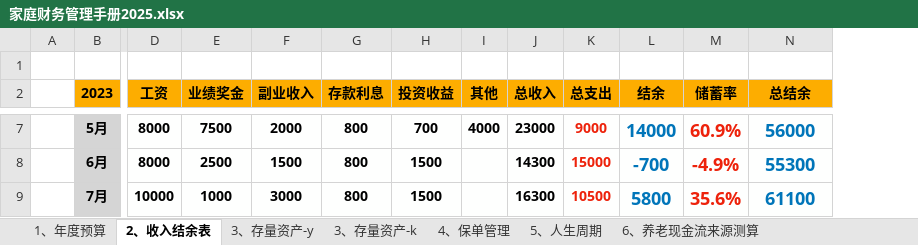
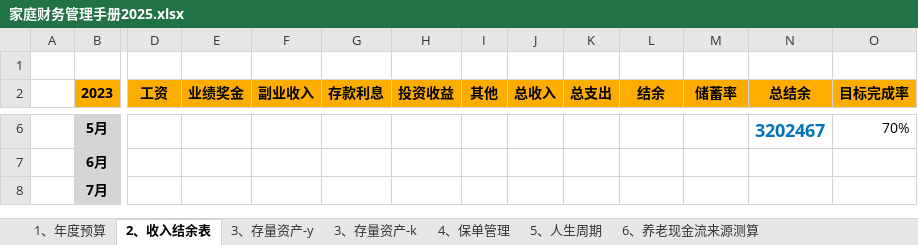
Before and after one commit to luyao-io/luyao.github.io, an Excel workbook: article/家庭财务管理手册2025.xlsx, sheet 2、收入结余表, drawn as a sheet; only a part is shown, gaps mark what is left out; values as stored, in another font and other column widths than the file's, no borders; charts and pictures not drawn; addresses are those after the commit; the diff covers the shown part only; the diff names each change by its address in the sheet, - before the commit and + after, or states it on an @@ line.

```diff
--- a/article/家庭财务管理手册2025.xlsx (sheet 2、收入结余表)
+++ b/article/家庭财务管理手册2025.xlsx (sheet 2、收入结余表)
+column O (目标完成率), row 6: 70%
-D6:D7 (工资): 8000
+D6:D7 (工资): (empty)
-E6 (业绩奖金): 7500
+E6 (业绩奖金): (empty)
-F6 (副业收入): 2000
+F6 (副业收入): (empty)
-G6:G8 (存款利息): 800
+G6:G8 (存款利息): (empty)
-H6 (投资收益): 700
+H6 (投资收益): (empty)
-I6 (其他): 4000
+I6 (其他): (empty)
-J6 (总收入): 23000
+J6 (总收入): (empty)
-K6 (总支出): 9000
+K6 (总支出): (empty)
-L6 (结余): 14000
+L6 (结余): (empty)
-M6 (储蓄率): 60.9%
+M6 (储蓄率): (empty)
-N6 (总结余): 56000
+N6 (总结余): 3202467
-E7 (业绩奖金): 2500
+E7 (业绩奖金): (empty)
-F7 (副业收入): 1500
+F7 (副业收入): (empty)
-H7:H8 (投资收益): 1500
+H7:H8 (投资收益): (empty)
-J7 (总收入): 14300
+J7 (总收入): (empty)
-K7 (总支出): 15000
+K7 (总支出): (empty)
-L7 (结余): -700
+L7 (结余): (empty)
-M7 (储蓄率): -4.9%
+M7 (储蓄率): (empty)
-N7 (总结余): 55300
+N7 (总结余): (empty)
-D8 (工资): 10000
+D8 (工资): (empty)
-E8 (业绩奖金): 1000
+E8 (业绩奖金): (empty)
-F8 (副业收入): 3000
+F8 (副业收入): (empty)
-J8 (总收入): 16300
+J8 (总收入): (empty)
-K8 (总支出): 10500
+K8 (总支出): (empty)
-L8 (结余): 5800
+L8 (结余): (empty)
-M8 (储蓄率): 35.6%
+M8 (储蓄率): (empty)
-N8 (总结余): 61100
+N8 (总结余): (empty)
```
Also changed, not shown: 1 removed row and 104 edited cells elsewhere in this sheet, sheet 3、存量资产-y, sheet 3、存量资产-k, sheet 1、年度预算, charts or pictures.
